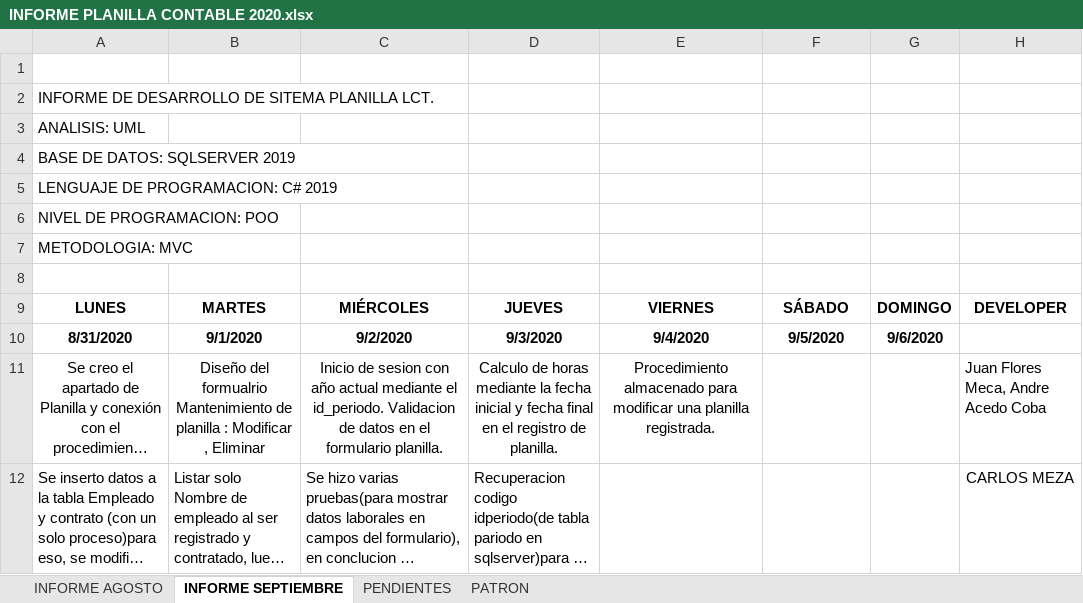
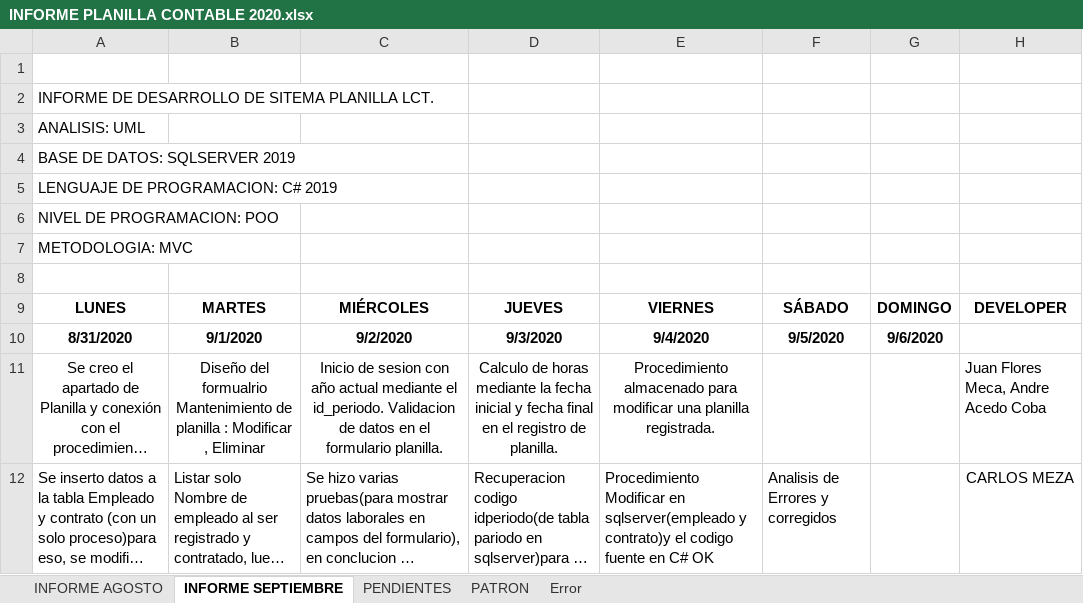
Before and after one commit to lctsistemas/PLANILLACONTABLE, an Excel workbook: INFORME/INFORME PLANILLA CONTABLE 2020.xlsx, sheet INFORME SEPTIEMBRE, drawn as a sheet; long unchanged cells end in …; values as stored, in another font and other column widths than the file's, no borders; table styles not drawn; the diff names each change by its address in the sheet, - before the commit and + after, or states it on an @@ line.

Commit message:
Planilla modificar

```diff
--- a/INFORME/INFORME PLANILLA CONTABLE 2020.xlsx (sheet INFORME SEPTIEMBRE)
+++ b/INFORME/INFORME PLANILLA CONTABLE 2020.xlsx (sheet INFORME SEPTIEMBRE)
+sheet tab: Error
-E12: (empty)
+E12: Procedimiento Modificar en sqlserver(empleado y contrato)y el codigo fuente en C# OK
-F12: (empty)
+F12: Analisis de Errores y corregidos
```
Also changed, not shown: sheet PENDIENTES, 45 other files.
